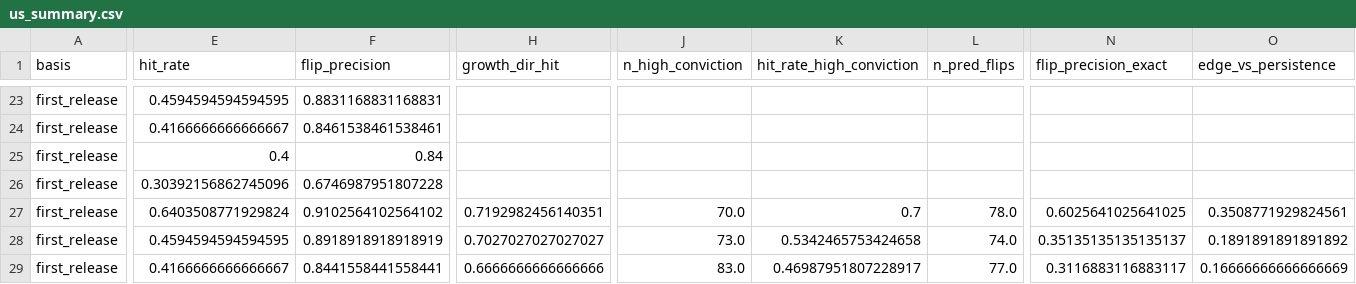
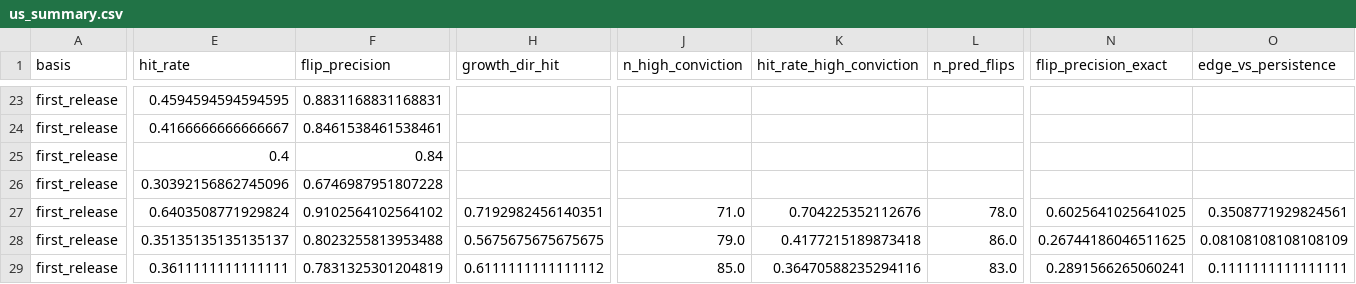
Before and after one commit to SanderHeisan/Inflation-GDP, a CSV file: results_us/us_summary.csv, drawn as a sheet; only a part is shown, gaps mark what is left out; the diff covers the shown part only; the diff names each change by its address in the sheet, - before the commit and + after, or states it on an @@ line.

```diff
--- a/results_us/us_summary.csv
+++ b/results_us/us_summary.csv
-J27 (n_high_conviction): 70.0
+J27 (n_high_conviction): 71.0
-K27 (hit_rate_high_conviction): 0.7
+K27 (hit_rate_high_conviction): 0.704225352112676
-E28 (hit_rate): 0.4594594594594595
+E28 (hit_rate): 0.35135135135135137
-F28 (flip_precision): 0.8918918918918919
+F28 (flip_precision): 0.8023255813953488
-H28 (growth_dir_hit): 0.7027027027027027
+H28 (growth_dir_hit): 0.5675675675675675
-J28 (n_high_conviction): 73.0
+J28 (n_high_conviction): 79.0
-K28 (hit_rate_high_conviction): 0.5342465753424658
+K28 (hit_rate_high_conviction): 0.4177215189873418
-L28 (n_pred_flips): 74.0
+L28 (n_pred_flips): 86.0
-N28 (flip_precision_exact): 0.35135135135135137
+N28 (flip_precision_exact): 0.26744186046511625
-O28 (edge_vs_persistence): 0.1891891891891892
+O28 (edge_vs_persistence): 0.08108108108108109
-E29 (hit_rate): 0.4166666666666667
+E29 (hit_rate): 0.3611111111111111
-F29 (flip_precision): 0.8441558441558441
+F29 (flip_precision): 0.7831325301204819
-H29 (growth_dir_hit): 0.6666666666666666
+H29 (growth_dir_hit): 0.6111111111111112
-J29 (n_high_conviction): 83.0
+J29 (n_high_conviction): 85.0
-K29 (hit_rate_high_conviction): 0.46987951807228917
+K29 (hit_rate_high_conviction): 0.36470588235294116
-L29 (n_pred_flips): 77.0
+L29 (n_pred_flips): 83.0
-N29 (flip_precision_exact): 0.3116883116883117
+N29 (flip_precision_exact): 0.2891566265060241
-O29 (edge_vs_persistence): 0.16666666666666669
+O29 (edge_vs_persistence): 0.1111111111111111
```
Also changed, not shown: 61 edited cells elsewhere in this file, results_us/us_axis_accuracy.csv, results_us/us_direction.csv, 23 other files.
